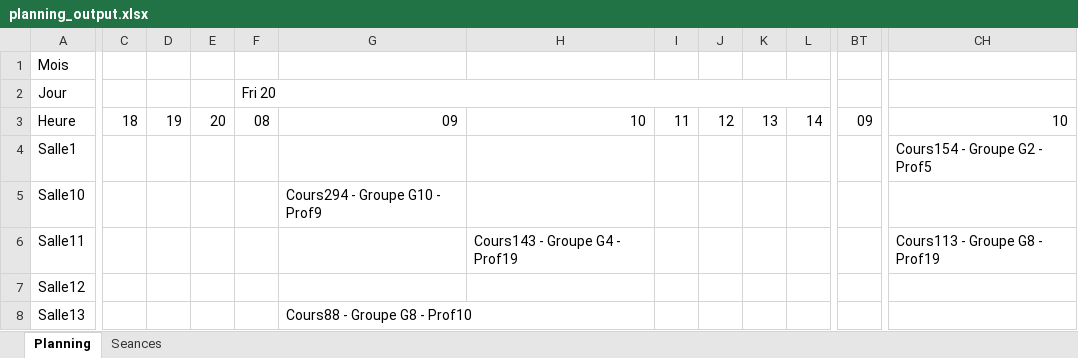
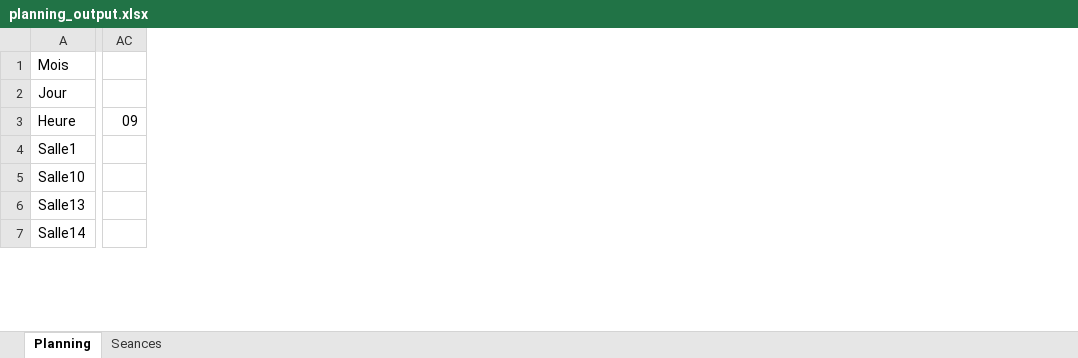
Before and after one commit to f80dev/AutoPlanning, an Excel workbook: planning_output.xlsx, sheet Planning, drawn as a sheet; only a part is shown, gaps mark what is left out; values as stored, in another font and other column widths than the file's, no cell formats; removed rows and columns are numbered as before the commit, all else as after; rows hold the shown columns only; the diff covers the shown part only; the diff names each change by its address in the sheet, - before the commit and + after, or states it on an @@ line.

```diff
--- a/planning_output.xlsx (sheet Planning)
+++ b/planning_output.xlsx (sheet Planning)
-column C, row 3: 18
-column D, row 3: 19
-column E, row 3: 20
-column F (Fri 20), row 3: 08
-column G, rows 3-5: 09 |  | Cours294 - Groupe G10 - Prof9; row 8: Cours88 - Groupe G8 - Prof10
-column H, row 3: 10
-column I, row 3: 11
-column J, row 3: 12
-column K, row 3: 13
-column L, row 3: 14
-column BT, row 3: 09
+column AC, row 3: 09
-column CH, rows 3-4: 10 | Cours154 - Groupe G2 - Prof5
-row 6: Salle11 |  |  |  |  |  | Cours143 - Groupe G4 - Prof19 |  |  |  |  |  | Cours113 - Groupe G8 - Prof19
-row 7: Salle12
+row 7: Salle14
```
Also changed, not shown: 1 added row, 1 removed row, 4 added columns, 39 removed columns, 60 edited cells and merged cells elsewhere in this sheet, sheet Seances, cell formats, planning.xlsx, 4 other files.
